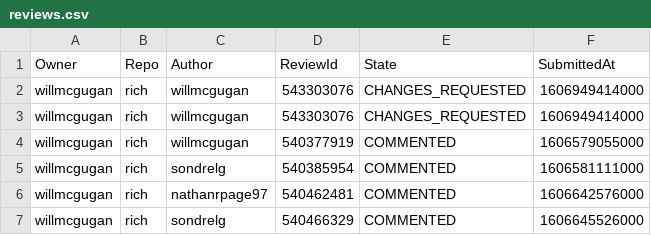
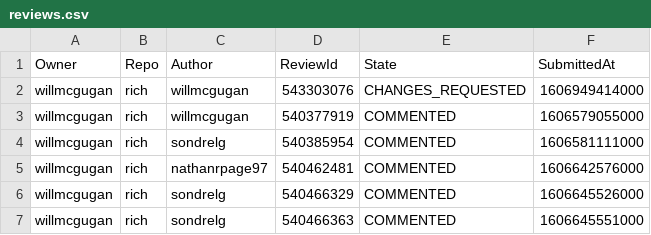
Before and after one commit to NikolaNikushev/git-scraper, a CSV file: src/example/csv/willmcgugan/rich/reviews/reviews.csv, drawn as a sheet; only a part is shown; the shorter side is filled out with more unchanged rows.

```diff
--- a/src/example/csv/willmcgugan/rich/reviews/reviews.csv
+++ b/src/example/csv/willmcgugan/rich/reviews/reviews.csv
@@ -2,3 +2,2 @@ Owner,Repo,Author,ReviewId,State,SubmittedAt
 willmcgugan,rich,willmcgugan,543303076,CHANGES_REQUESTED,1606949414000
-willmcgugan,rich,willmcgugan,543303076,CHANGES_REQUESTED,1606949414000
 willmcgugan,rich,willmcgugan,540377919,COMMENTED,1606579055000
```
Also changed, not shown: src/example/csv/willmcgugan/rich/comments/comments.csv, src/example/csv/willmcgugan/rich/contributors/contributors.csv, 6 other files.
